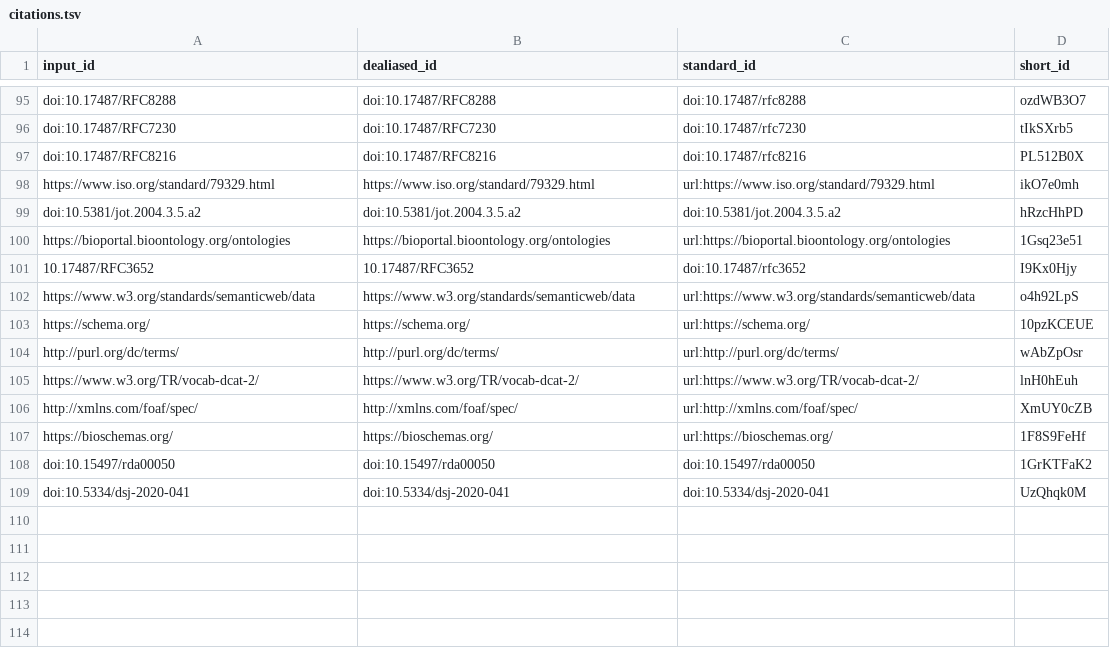
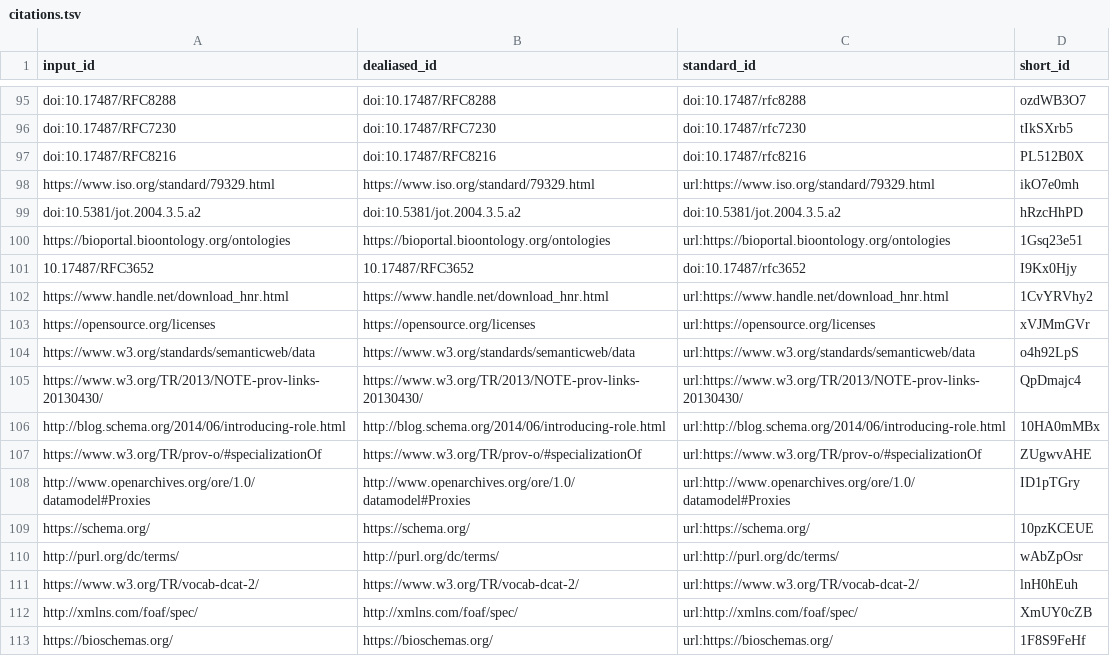
Before and after one commit to stain/2022-fdo-paper, a TSV file: citations.tsv, drawn as a sheet; only a part is shown, gaps mark what is left out; the shorter side is filled out with more unchanged rows.

Commit message:
some more FDO references [ci skip]
This build is based on
https://github.com/stain/2022-fdo-paper/commit/c7a93c8bb630307df3792e1c2522ef56491c2d33.

This commit was created by the following CI build and job:
https://github.com/stain/2022-fdo-paper/commit/c7a93c8bb630307df3792e1c2522ef56491c2d33/checks
https://github.com/stain/2022-fdo-paper/actions/runs/2549585370

```diff
--- a/citations.tsv
+++ b/citations.tsv
@@ -101,3 +101,9 @@ https://bioportal.bioontology.org/ontologies	https://bioportal.bioontology.org/o
 10.17487/RFC3652	10.17487/RFC3652	doi:10.17487/rfc3652	I9Kx0Hjy
+https://www.handle.net/download_hnr.html	https://www.handle.net/download_hnr.html	url:https://www.handle.net/download_hnr.html	1CvYRVhy2
+https://opensource.org/licenses	https://opensource.org/licenses	url:https://opensource.org/licenses	xVJMmGVr
 https://www.w3.org/standards/semanticweb/data	https://www.w3.org/standards/semanticweb/data	url:https://www.w3.org/standards/semanticweb/data	o4h92LpS
+https://www.w3.org/TR/2013/NOTE-prov-links-20130430/	https://www.w3.org/TR/2013/NOTE-prov-links-20130430/	url:https://www.w3.org/TR/2013/NOTE-prov-links-20130430/	QpDmajc4
+http://blog.schema.org/2014/06/introducing-role.html	http://blog.schema.org/2014/06/introducing-role.html	url:http://blog.schema.org/2014/06/introducing-role.html	10HA0mMBx
+https://www.w3.org/TR/prov-o/#specializationOf	https://www.w3.org/TR/prov-o/#specializationOf	url:https://www.w3.org/TR/prov-o/#specializationOf	ZUgwvAHE
+http://www.openarchives.org/ore/1.0/datamodel#Proxies	http://www.openarchives.org/ore/1.0/datamodel#Proxies	url:http://www.openarchives.org/ore/1.0/datamodel#Proxies	ID1pTGry
 https://schema.org/	https://schema.org/	url:https://schema.org/	10pzKCEUE
```
Also changed, not shown: 7 other files.
